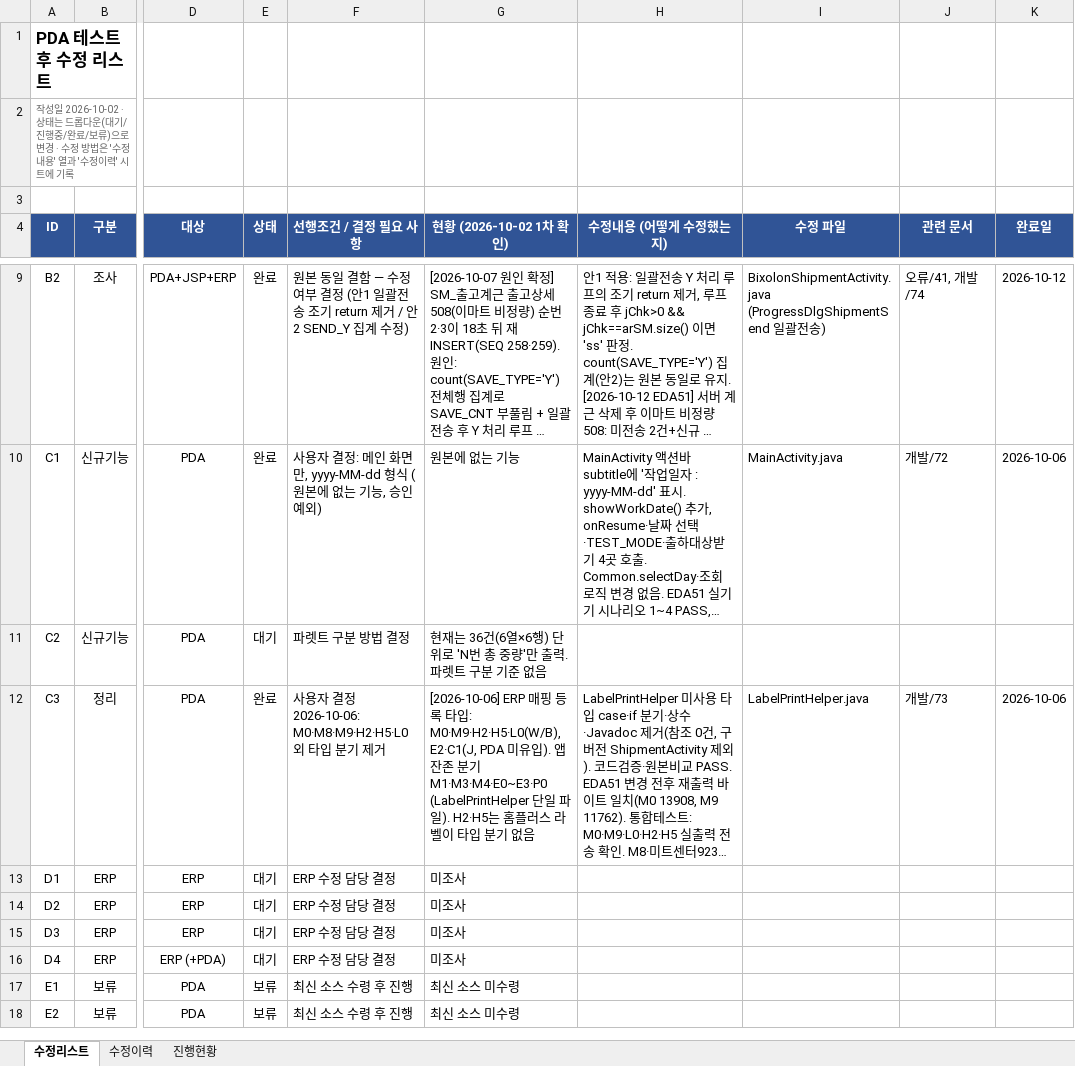
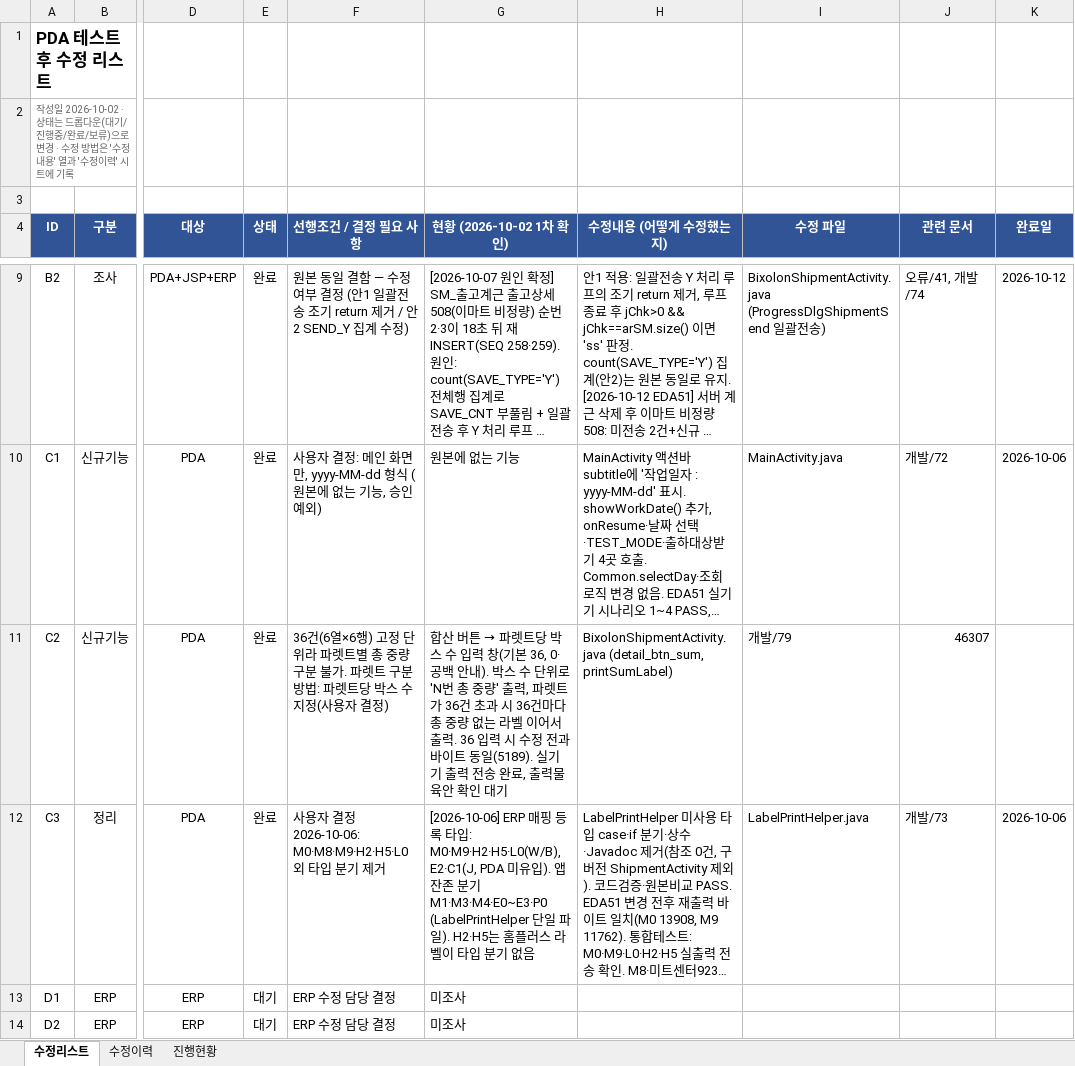
Before and after one commit to jtl9479/PDA, an Excel workbook: app/doc/개발/70_테스트후_수정리스트.xlsx, sheet 수정리스트, drawn as a sheet; only a part is shown, gaps mark what is left out; the shorter side is filled out with more unchanged rows; long unchanged cells end in …; values as stored, in another font and other column widths than the file's, no borders; conditional formats not drawn; the diff names each change by its address in the sheet, - before the commit and + after, or states it on an @@ line.

```diff
--- a/app/doc/개발/70_테스트후_수정리스트.xlsx (sheet 수정리스트)
+++ b/app/doc/개발/70_테스트후_수정리스트.xlsx (sheet 수정리스트)
-E11 (상태): 대기
+E11 (상태): 완료
-F11 (선행조건 / 결정 필요 사항): 파렛트 구분 방법 결정
+F11 (선행조건 / 결정 필요 사항): 36건(6열×6행) 고정 단위라 파렛트별 총 중량 구분 불가. 파렛트 구분 방법: 파렛트당 박스 수 지정(사용자 결정)
@@ G11 (현황 (2026-10-02 1차 확인)): 현재는 36건(6열×6행) 단위로 'N번 총 중량'만 출력. 파렛트 구분 기준 없음 → 합산 버튼 → 파렛트당 박스 수 입력 창(기본 36, 0·공백 안내). 박스 수 단위로 'N번 총 중량' 출력, 파렛트가 36건 초과 시 36건마다 총 중량 없는 라벨 이어서 출력. 36 입력 시 수정 전과 바이트 동일(5189). 실기기 출력 전송 완료, 출력물 육안 확인 대기 @@
-H11 (수정내용 (어떻게 수정했는지)): (empty)
+H11 (수정내용 (어떻게 수정했는지)): BixolonShipmentActivity.java (detail_btn_sum, printSumLabel)
-I11 (수정 파일): (empty)
+I11 (수정 파일): 개발/79
-J11 (관련 문서): (empty)
+J11 (관련 문서): 46307
```
Also changed, not shown: sheet 수정이력, 2 other files.
